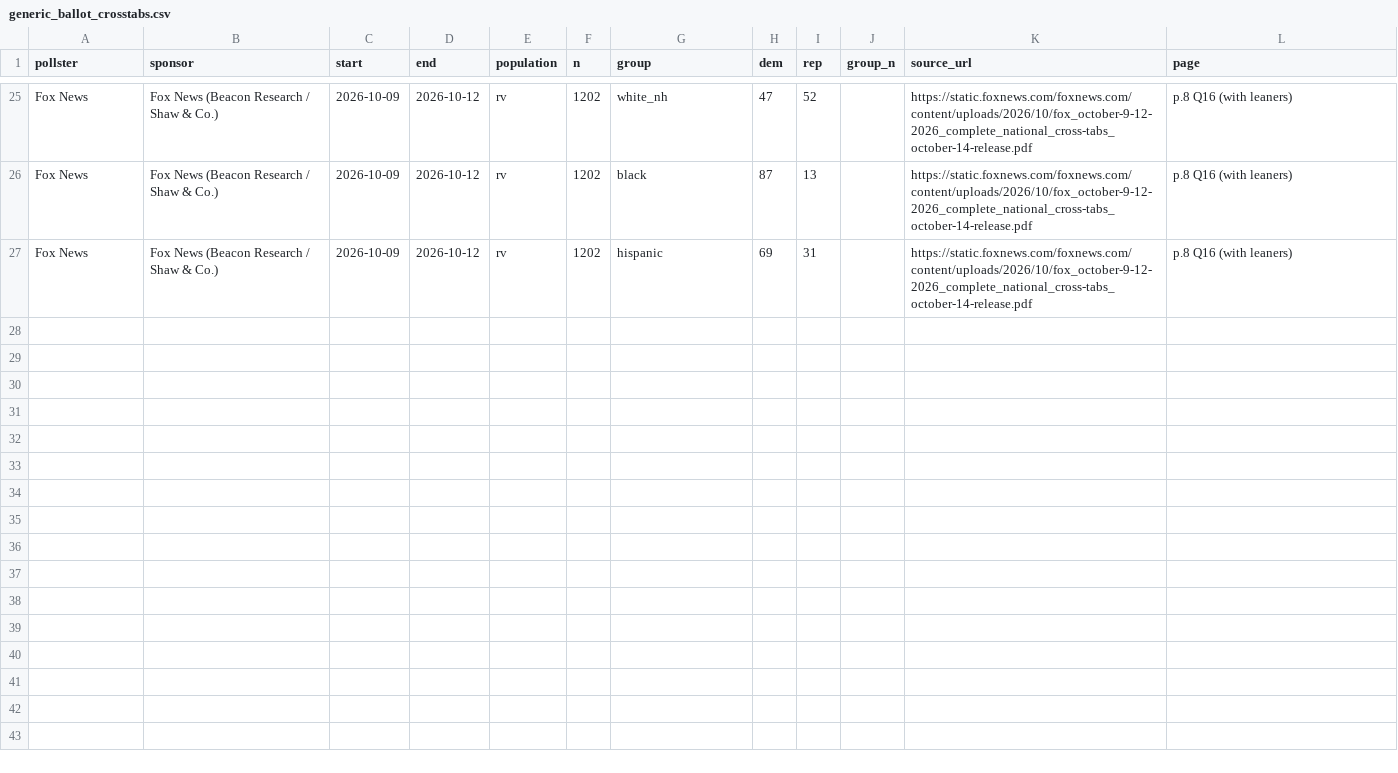
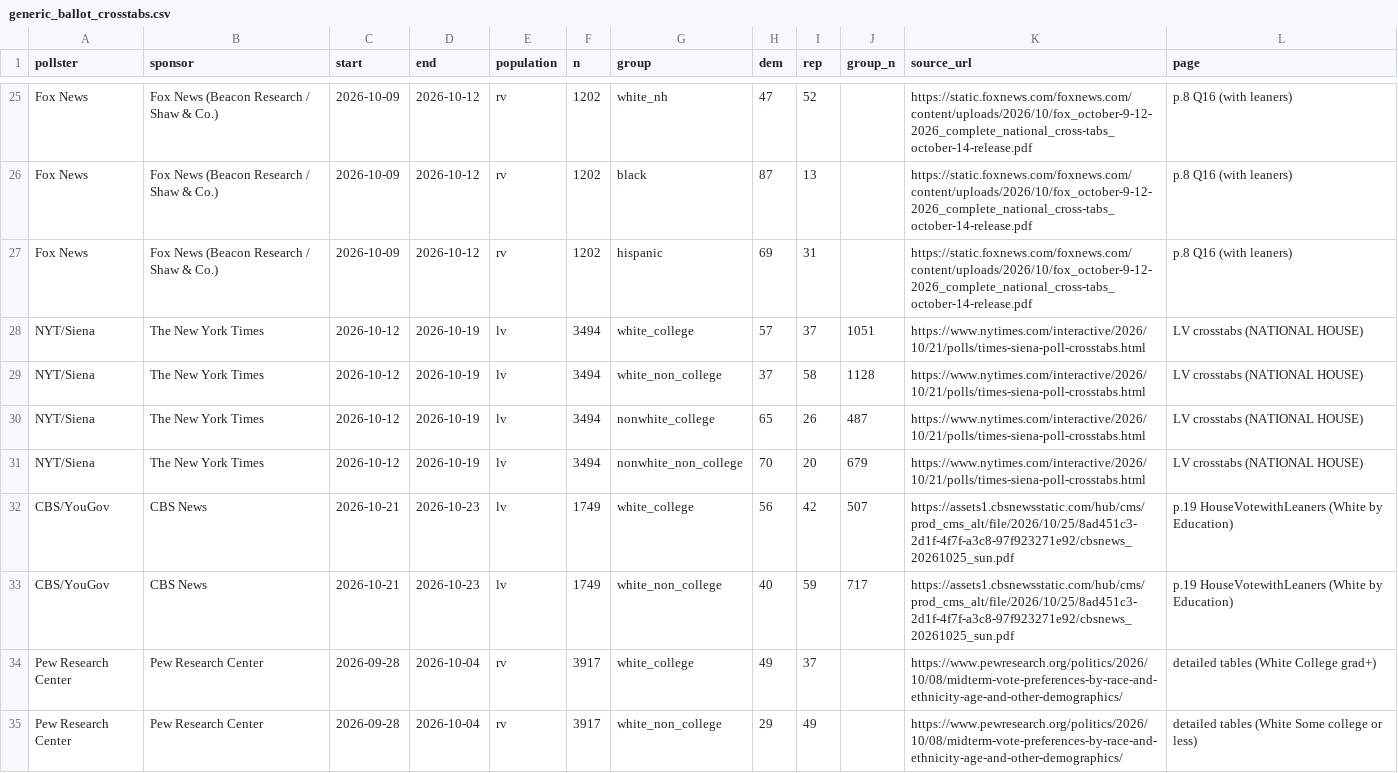
Before and after one commit to tcbDNA/house-2026, a CSV file: backend/data/generic_ballot_crosstabs.csv, drawn as a sheet; only a part is shown, gaps mark what is left out.

```diff
--- a/backend/data/generic_ballot_crosstabs.csv
+++ b/backend/data/generic_ballot_crosstabs.csv
@@ -27 +27,9 @@ Fox News,Fox News (Beacon Research / Shaw & Co.),2026-10-09,2026-10-12,rv,1202,b
 Fox News,Fox News (Beacon Research / Shaw & Co.),2026-10-09,2026-10-12,rv,1202,hispanic,69,31,,https://static.foxnews.com/foxnews.com/content/uploads/2026/10/fox_october-9-12-2026_complete_national_cross-tabs_october-14-release.pdf,p.8 Q16 (with leaners)
+NYT/Siena,The New York Times,2026-10-12,2026-10-19,lv,3494,white_college,57,37,1051,https://www.nytimes.com/interactive/2026/10/21/polls/times-siena-poll-crosstabs.html,LV crosstabs (NATIONAL HOUSE)
+NYT/Siena,The New York Times,2026-10-12,2026-10-19,lv,3494,white_non_college,37,58,1128,https://www.nytimes.com/interactive/2026/10/21/polls/times-siena-poll-crosstabs.html,LV crosstabs (NATIONAL HOUSE)
+NYT/Siena,The New York Times,2026-10-12,2026-10-19,lv,3494,nonwhite_college,65,26,487,https://www.nytimes.com/interactive/2026/10/21/polls/times-siena-poll-crosstabs.html,LV crosstabs (NATIONAL HOUSE)
+NYT/Siena,The New York Times,2026-10-12,2026-10-19,lv,3494,nonwhite_non_college,70,20,679,https://www.nytimes.com/interactive/2026/10/21/polls/times-siena-poll-crosstabs.html,LV crosstabs (NATIONAL HOUSE)
+CBS/YouGov,CBS News,2026-10-21,2026-10-23,lv,1749,white_college,56,42,507,https://assets1.cbsnewsstatic.com/hub/cms/prod_cms_alt/file/2026/10/25/8ad451c3-2d1f-4f7f-a3c8-97f923271e92/cbsnews_20261025_sun.pdf,p.19 HouseVotewithLeaners (White by Education)
+CBS/YouGov,CBS News,2026-10-21,2026-10-23,lv,1749,white_non_college,40,59,717,https://assets1.cbsnewsstatic.com/hub/cms/prod_cms_alt/file/2026/10/25/8ad451c3-2d1f-4f7f-a3c8-97f923271e92/cbsnews_20261025_sun.pdf,p.19 HouseVotewithLeaners (White by Education)
+Pew Research Center,Pew Research Center,2026-09-28,2026-10-04,rv,3917,white_college,49,37,,https://www.pewresearch.org/politics/2026/10/08/midterm-vote-preferences-by-race-and-ethnicity-age-and-other-demographics/,detailed tables (White College grad+)
+Pew Research Center,Pew Research Center,2026-09-28,2026-10-04,rv,3917,white_non_college,29,49,,https://www.pewresearch.org/politics/2026/10/08/midterm-vote-preferences-by-race-and-ethnicity-age-and-other-demographics/,detailed tables (White Some college or less)
```
Also changed, not shown: 6 other files.
